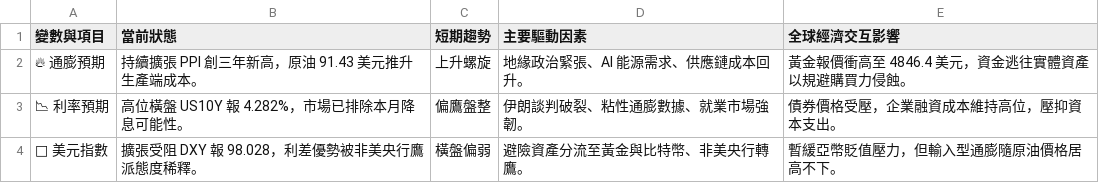
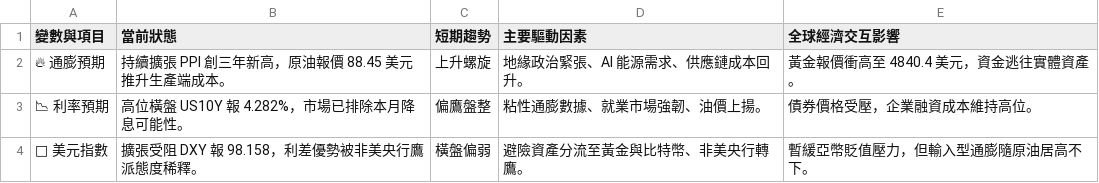
Before and after one commit to soga52-rgb/macro-dashboard, a CSV file: macro_analysis.csv, drawn as a sheet.

```diff
--- a/macro_analysis.csv
+++ b/macro_analysis.csv
@@ -1,4 +1,4 @@
 變數與項目,當前狀態,短期趨勢,主要驅動因素,全球經濟交互影響
-🔥 通膨預期,持續擴張 PPI 創三年新高，原油 91.43 美元推升生產端成本。,上升螺旋,地緣政治緊張、AI 能源需求、供應鏈成本回升。,黃金報價衝高至 4846.4 美元，資金逃往實體資產以規避購買力侵蝕。
-📉 利率預期,高位橫盤 US10Y 報 4.282%，市場已排除本月降息可能性。,偏鷹盤整,伊朗談判破裂、粘性通膨數據、就業市場強韌。,債券價格受壓，企業融資成本維持高位，壓抑資本支出。
-🦅 美元指數,擴張受阻 DXY 報 98.028，利差優勢被非美央行鷹派態度稀釋。,橫盤偏弱,避險資產分流至黃金與比特幣、非美央行轉鷹。,暫緩亞幣貶值壓力，但輸入型通膨隨原油價格居高不下。
+🔥 通膨預期,持續擴張 PPI 創三年新高，原油報價 88.45 美元推升生產端成本。,上升螺旋,地緣政治緊張、AI 能源需求、供應鏈成本回升。,黃金報價衝高至 4840.4 美元，資金逃往實體資產。
+📉 利率預期,高位橫盤 US10Y 報 4.282%，市場已排除本月降息可能性。,偏鷹盤整,粘性通膨數據、就業市場強韌、油價上揚。,債券價格受壓，企業融資成本維持高位。
+🦅 美元指數,擴張受阻 DXY 報 98.158，利差優勢被非美央行鷹派態度稀釋。,橫盤偏弱,避險資產分流至黃金與比特幣、非美央行轉鷹。,暫緩亞幣貶值壓力，但輸入型通膨隨原油居高不下。
```
Also changed, not shown: 3 other files.
